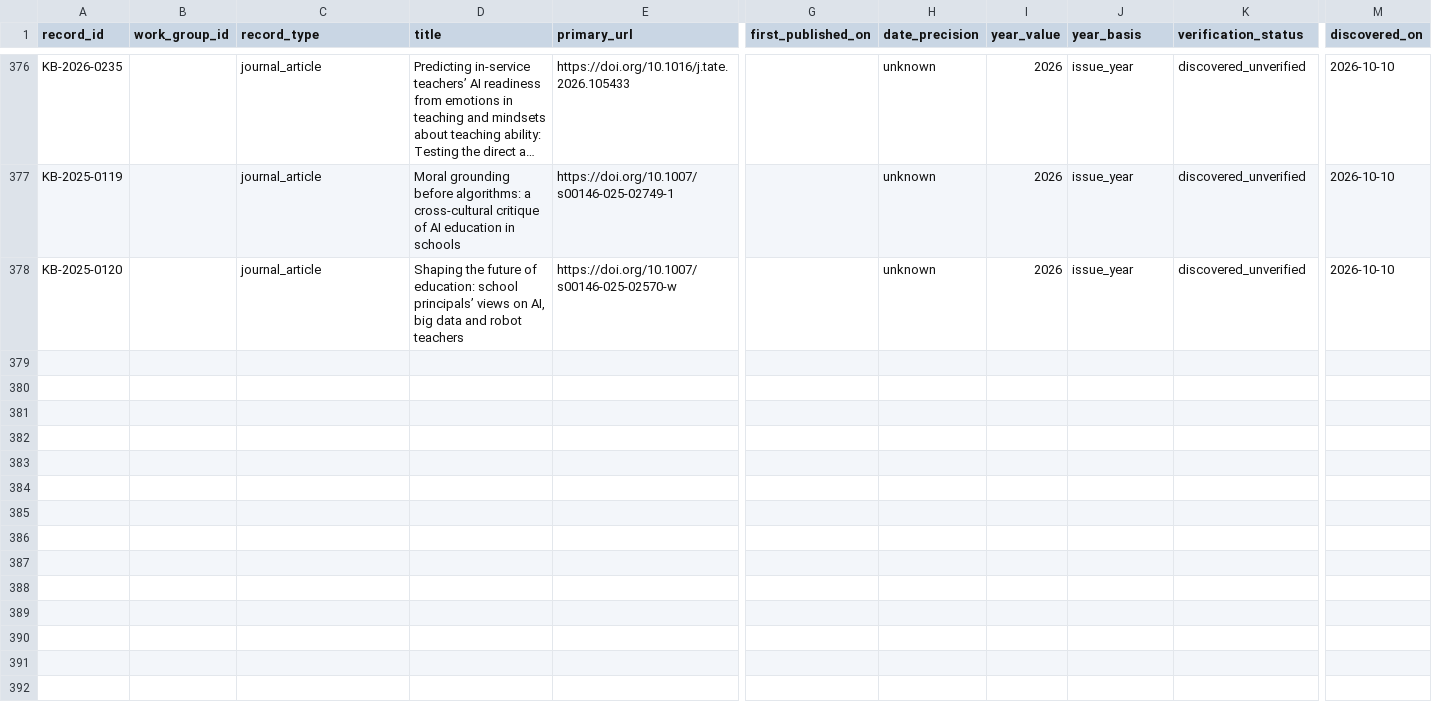
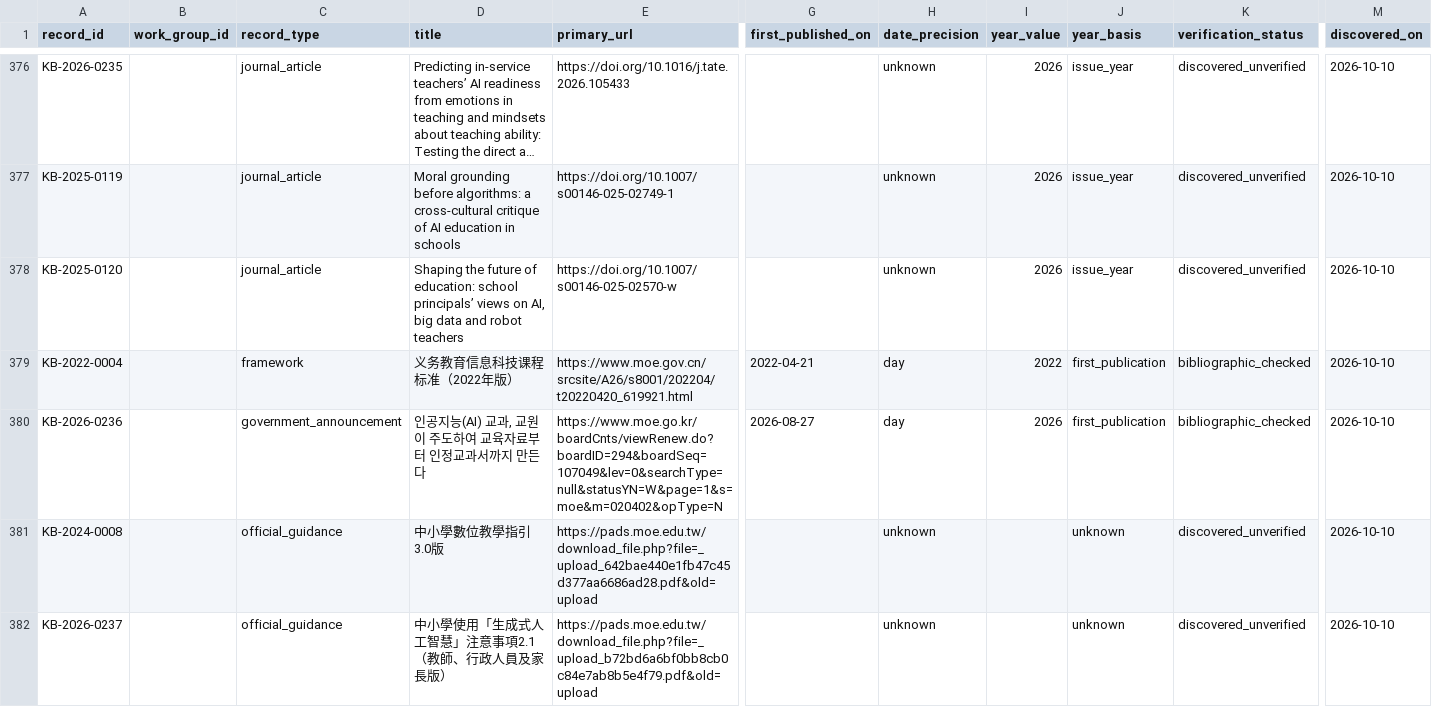
Before and after one commit to jhchenmooc/k12-ai-literacy-report, a CSV file: research/knowledge-base/data/records.csv, drawn as a sheet; only a part is shown, gaps mark what is left out; long unchanged cells end in …; rows hold the shown columns only; the diff covers the shown part only; the diff names each change by its address in the sheet, - before the commit and + after, or states it on an @@ line.

```diff
--- a/research/knowledge-base/data/records.csv
+++ b/research/knowledge-base/data/records.csv
+row 379: KB-2022-0004 |  | framework | 义务教育信息科技课程标准（2022年版） | https://www.moe.gov.cn/srcsite/A26/s8001/202204/t20220420_619921.html | 2022-04-21 | day | 2022 | first_publication | bibliographic_checked | 2026-10-10
+row 380: KB-2026-0236 |  | government_announcement | 인공지능(AI) 교과, 교원이 주도하여 교육자료부터 인정교과서까지 만든다 | https://www.moe.go.kr/boardCnts/viewRenew.do?boardID=294&boardSeq=107049&lev=0&searchType=null&statusYN=W&page=1&s=moe&m=020402&opType=N | 2026-08-27 | day | 2026 | first_publication | bibliographic_checked | 2026-10-10
+row 381: KB-2024-0008 |  | official_guidance | 中小學數位教學指引3.0版 | https://pads.moe.edu.tw/download_file.php?file=_upload_642bae440e1fb47c45d377aa6686ad28.pdf&old=upload |  | unknown |  | unknown | discovered_unverified | 2026-10-10
+row 382: KB-2026-0237 |  | official_guidance | 中小學使用「生成式人工智慧」注意事項2.1（教師、行政人員及家長版） | https://pads.moe.edu.tw/download_file.php?file=_upload_b72bd6a6bf0bb8cb0c84e7ab8b5e4f79.pdf&old=upload |  | unknown |  | unknown | discovered_unverified | 2026-10-10
```
Also changed, not shown: 3 added rows and 13 edited cells elsewhere in this file, research/knowledge-base/data/relations.csv, 10 other files.
